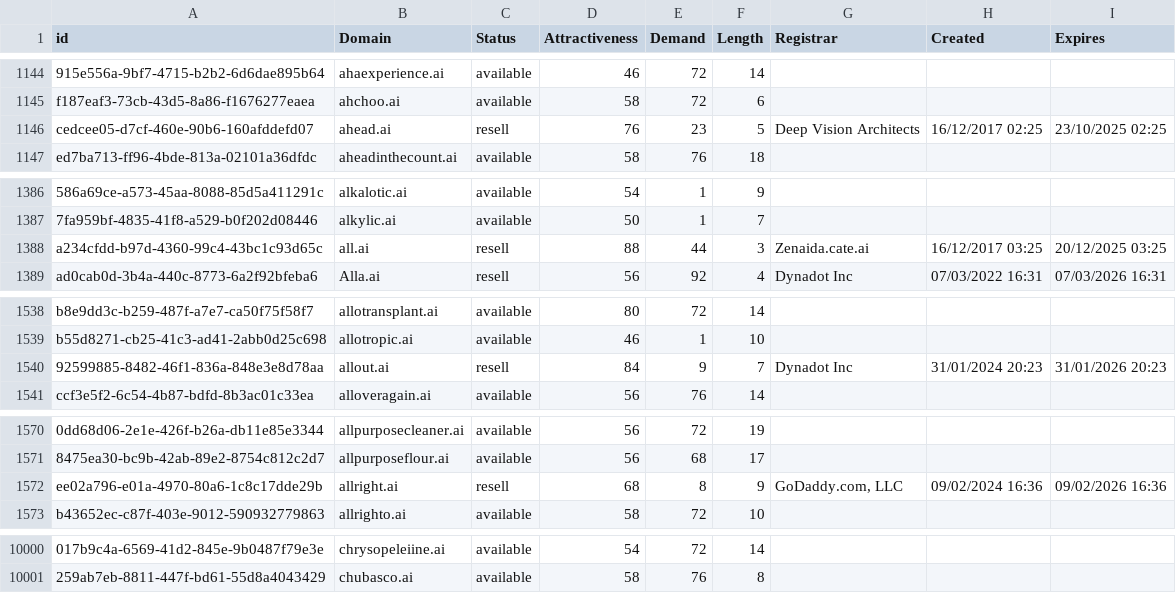
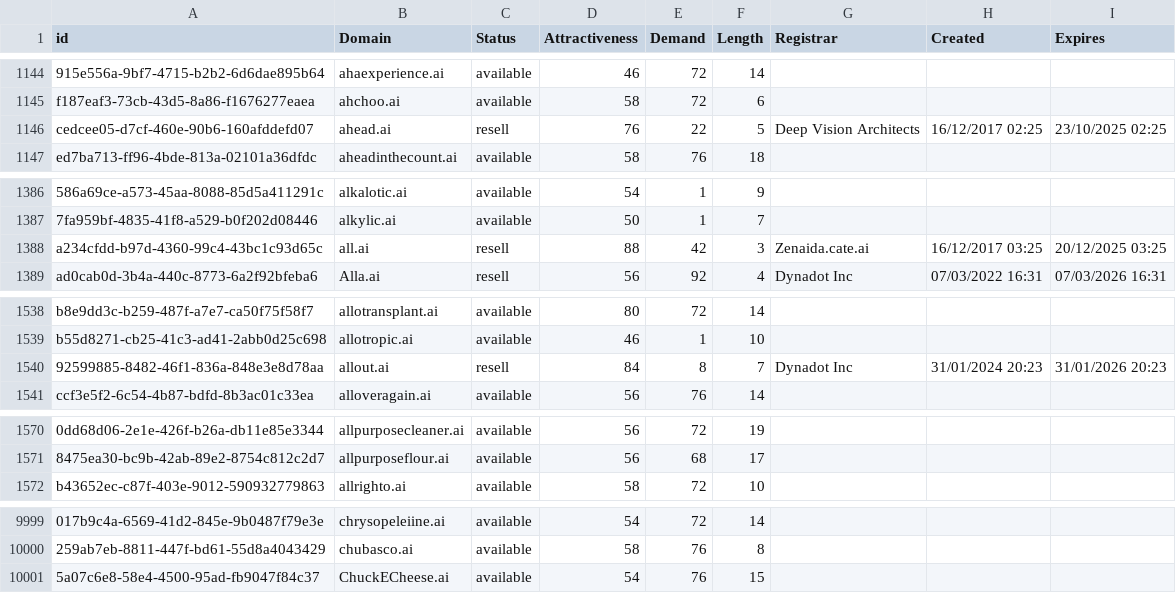
Before and after one commit to UniqueDomains/ai-oneword-domains, a CSV file: ai.csv, drawn as a sheet; only a part is shown, gaps mark what is left out; removed rows and columns are numbered as before the commit, all else as after; the diff covers the shown part only; the diff names each change by its address in the sheet, - before the commit and + after, or states it on an @@ line.

Commit message:
Domains update

```diff
--- a/ai.csv
+++ b/ai.csv
-E1146 (Demand): 23
+E1146 (Demand): 22
-E1388 (Demand): 44
+E1388 (Demand): 42
-E1540 (Demand): 9
+E1540 (Demand): 8
-row 1572: ee02a796-e01a-4970-80a6-1c8c17dde29b | allright.ai | resell | 68 | 8 | 9 | GoDaddy.com, LLC | 09/02/2024 16:36 | 09/02/2026 16:36
+row 10001: 5a07c6e8-58e4-4500-95ad-fb9047f84c37 | ChuckECheese.ai | available | 54 | 76 | 15
```
Also changed, not shown: 3 edited cells elsewhere in this file, 1 other file.
